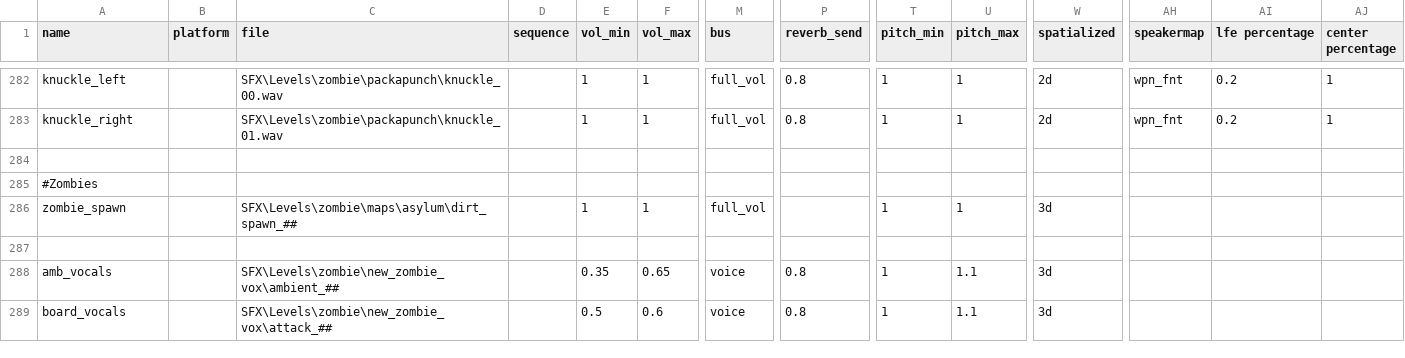
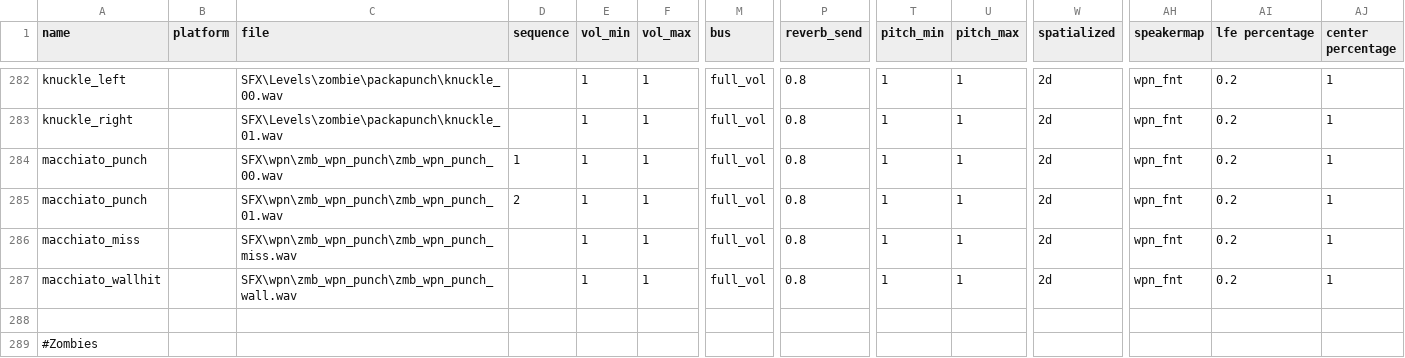
Before and after one commit to Keyware-Digital/NDU-Reloaded, a CSV file: soundaliases/mod_ndu.csv, drawn as a sheet; only a part is shown, gaps mark what is left out; the shorter side is filled out with more unchanged rows; rows hold the shown columns only; the diff names each change by its address in the sheet, - before the commit and + after, or states it on an @@ line.

Commit message:
enabled melee macchiato (test version)

```diff
--- a/soundaliases/mod_ndu.csv
+++ b/soundaliases/mod_ndu.csv
+row 284: macchiato_punch |  | SFX\wpn\zmb_wpn_punch\zmb_wpn_punch_00.wav | 1 | 1 | 1 | full_vol | 0.8 | 1 | 1 | 2d | wpn_fnt | 0.2 | 1
+row 285: macchiato_punch |  | SFX\wpn\zmb_wpn_punch\zmb_wpn_punch_01.wav | 2 | 1 | 1 | full_vol | 0.8 | 1 | 1 | 2d | wpn_fnt | 0.2 | 1
+row 286: macchiato_miss |  | SFX\wpn\zmb_wpn_punch\zmb_wpn_punch_miss.wav |  | 1 | 1 | full_vol | 0.8 | 1 | 1 | 2d | wpn_fnt | 0.2 | 1
+row 287: macchiato_wallhit |  | SFX\wpn\zmb_wpn_punch\zmb_wpn_punch_wall.wav |  | 1 | 1 | full_vol | 0.8 | 1 | 1 | 2d | wpn_fnt | 0.2 | 1
```
Also changed, not shown: maps/didyouknow_coop.csv, mod.csv, 5 other files.
